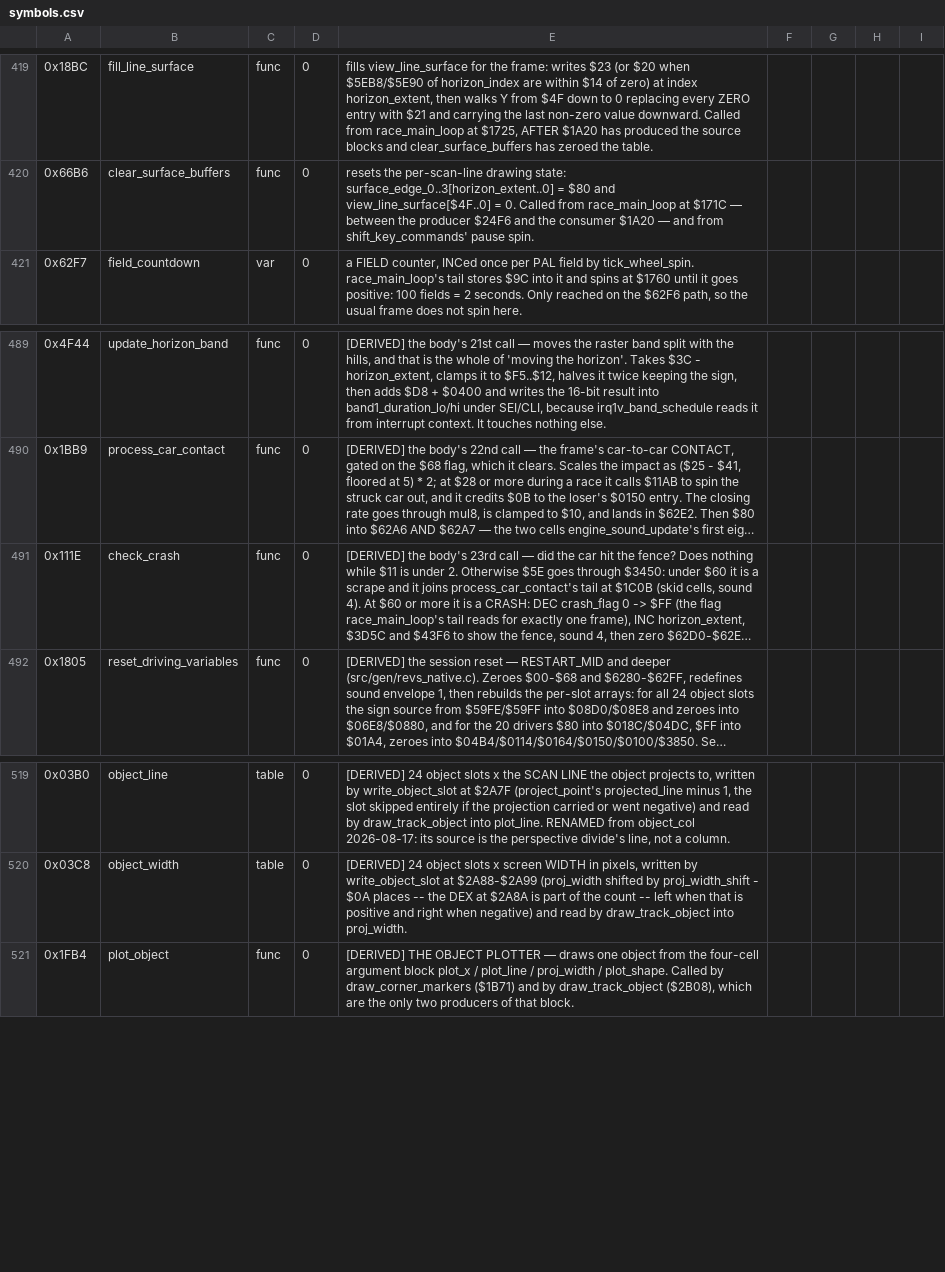
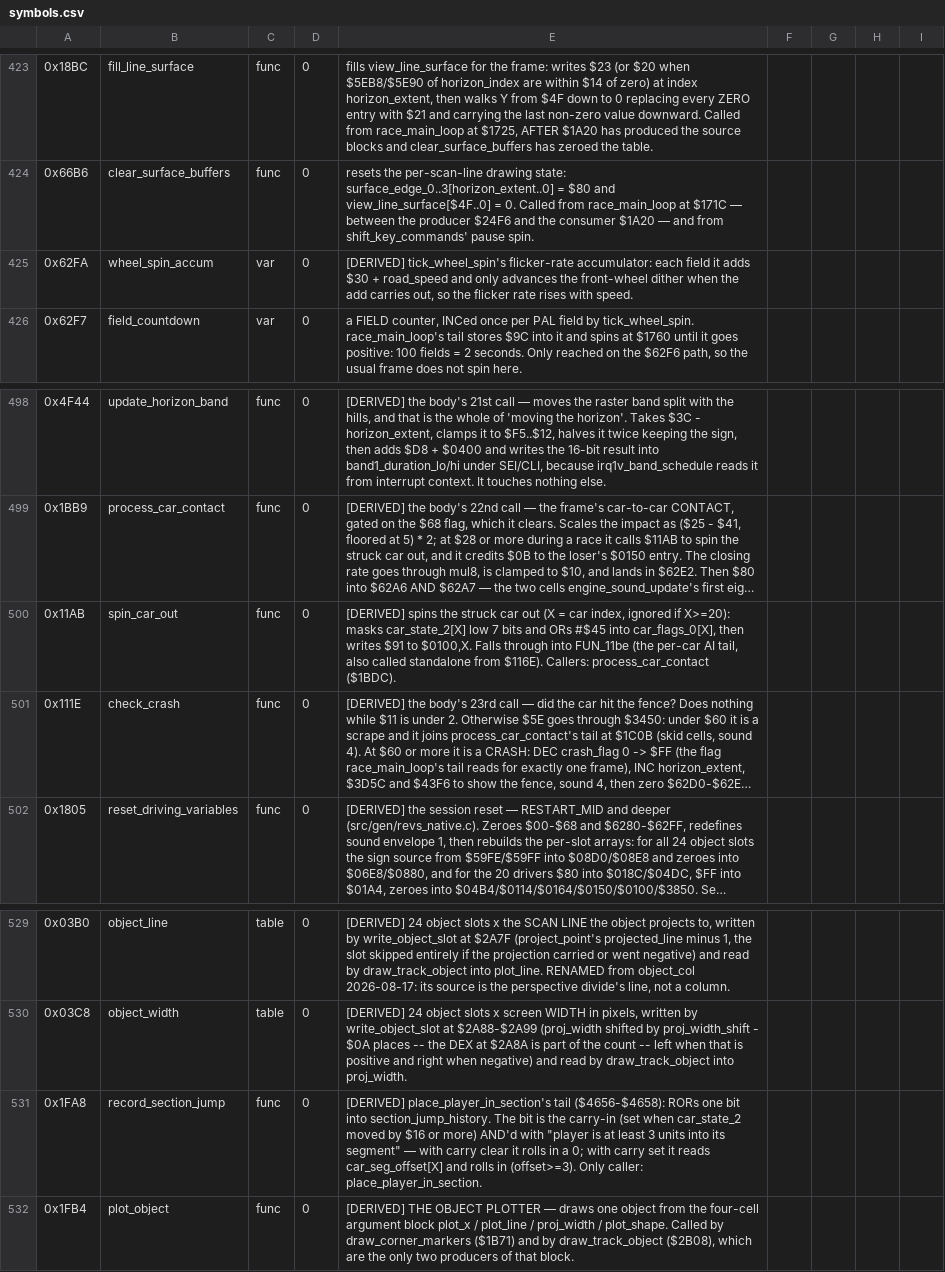
Before and after one commit to Vesuri/revs, a CSV file: disasm/symbols.csv, drawn as a sheet; only a part is shown, gaps mark what is left out; long unchanged cells end in …; the diff covers the shown part only; the diff names each change by its address in the sheet, - before the commit and + after, or states it on an @@ line.

Commit message:
🧹 late misc trees (car_gap…tick_wheel_spin): 10 native twins, idiomatic 16-bit C
Everything still transliterated in the call trees of car_gap, compute_segment_scale,
place_player_in_section, process_car_contact, scale_wing_settings and tick_wheel_spin —
twins #116-#125.  All arithmetic leaves they reach (mul8, abs8, abs16_math,
sound_queue_default) were already twins, so these are the drivers and small helpers:
scale_wing_settings, compute_segment_scale, section_angle_curve, scale_angle_in_section,
record_section_jump, place_player_in_section, tick_wheel_spin, spin_car_out,
process_car_contact, car_gap.  Idiomatic C — cpu.h macros survive only where a flag or
the 6502 stack genuinely escapes (abs8's live-N input; place_player's real PHA/PLA slots,
which land in the live stack range and must be byte-faithful for determinism; car_gap's
borrow into the shared FUN_27ab tail).  FUN_11be/FUN_1c0b/FUN_27ab stay transliterated —
they are independently-reachable shared tails.

D=0 on every path (static-map §Decimal mode), so ADC/SBC byte arithmetic is plain 16-bit C.
$5F40 settled statically as track_scale_saved; the $0043/$0100 naming stays queued in
docs/rename.md (needs a make refloop dump to confirm the reader/semantics).

validate 0-mismatch (result-only fixtures, 40 sabotages each FAIL), determinism +
determinism-drive 64K byte-identical, sound 0/8083 ticks.

```diff
--- a/disasm/symbols.csv
+++ b/disasm/symbols.csv
+row 425: 0x62FA | wheel_spin_accum | var | 0 | [DERIVED] tick_wheel_spin's flicker-rate accumulator: each field it adds $30 + road_speed and only advances the front-wheel dither when the add carries out, so the flicker rate rises with speed.
+row 500: 0x11AB | spin_car_out | func | 0 | [DERIVED] spins the struck car out (X = car index, ignored if X>=20): masks car_state_2[X] low 7 bits and ORs #$45 into car_flags_0[X], then writes $91 to $0100,X. Falls through into FUN_11be (the per-car AI tail, also called standalone from $116E). Callers: process_car_contact ($1BDC).
+row 531: 0x1FA8 | record_section_jump | func | 0 | [DERIVED] place_player_in_section's tail ($4656-$4658): RORs one bit into section_jump_history. The bit is the carry-in (set when car_state_2 moved by $16 or more) AND'd with "player is at least 3 units into its segment" — with carry clear it rolls in a 0; with carry set it reads car_seg_offset[X] and rolls in (offset>=3). Only caller: place_player_in_section.
```
Also changed, not shown: 8 added rows elsewhere in this file, 4 other files.
